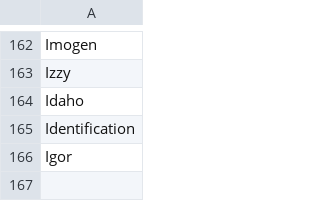
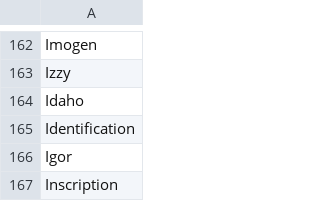
Before and after one commit to adrienbricchi/sub-titles-auto-correct, a CSV file: Resources/StringsMaps/LettersMaps/I_trusted.csv, drawn as a sheet; only a part is shown, gaps mark what is left out; the diff names each change by its address in the sheet, - before the commit and + after, or states it on an @@ line.

```diff
--- a/Resources/StringsMaps/LettersMaps/I_trusted.csv
+++ b/Resources/StringsMaps/LettersMaps/I_trusted.csv
+row 167: Inscription
```
Also changed, not shown: Resources/StringsMaps/LettersMaps/I_trusted.eng.csv, Resources/StringsMaps/LettersMaps/I_trusted.fr.csv, 1 other file.
